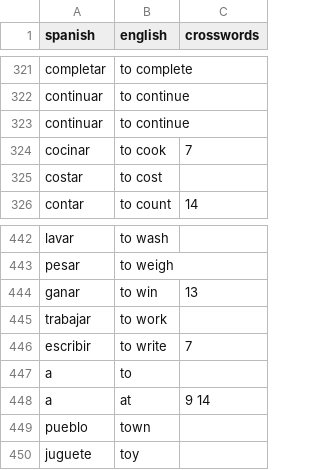
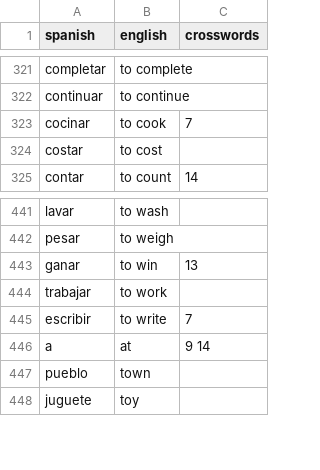
Before and after one commit to amirwigodz-hue/Spanglish-crosswords, a CSV file: data/vocabulary.csv, drawn as a sheet; only a part is shown, gaps mark what is left out.

```diff
--- a/data/vocabulary.csv
+++ b/data/vocabulary.csv
@@ -322,3 +322,2 @@ completar,to complete,
 continuar,to continue,
-continuar,to continue,
 cocinar,to cook,7
@@ -446,3 +445,2 @@ trabajar,to work,
 escribir,to write,7
-a,to,
 a,at,9 14
```
